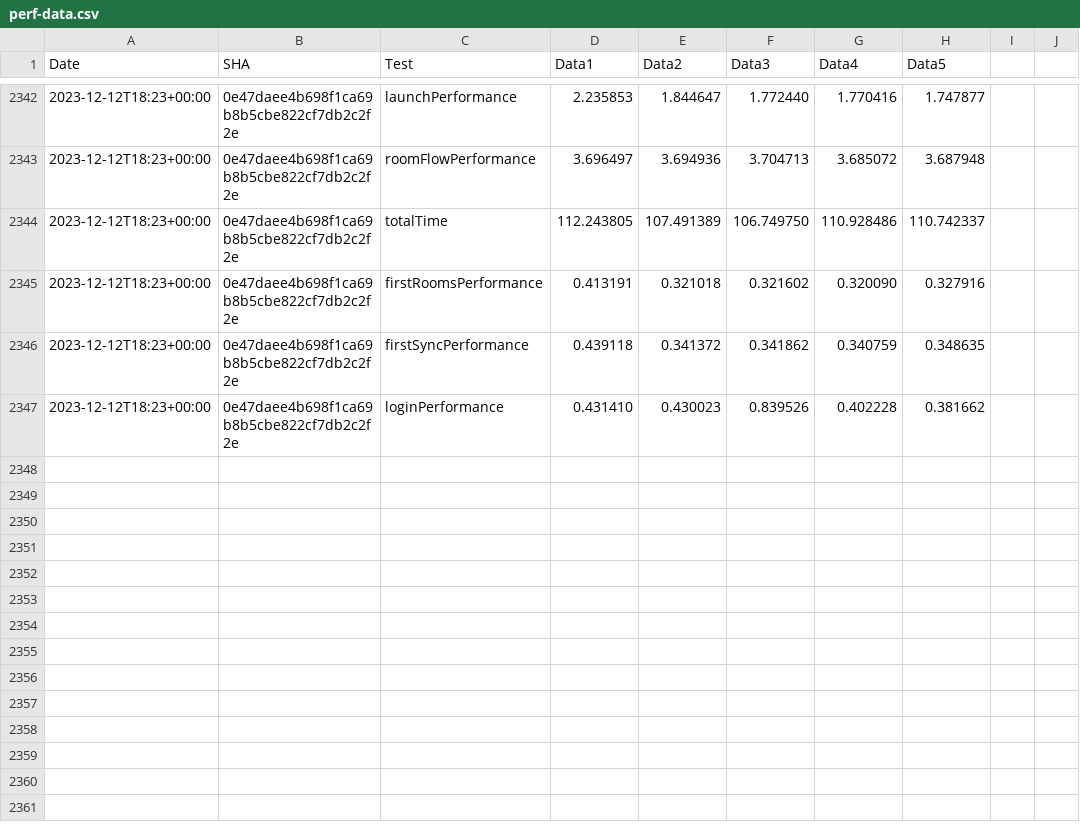
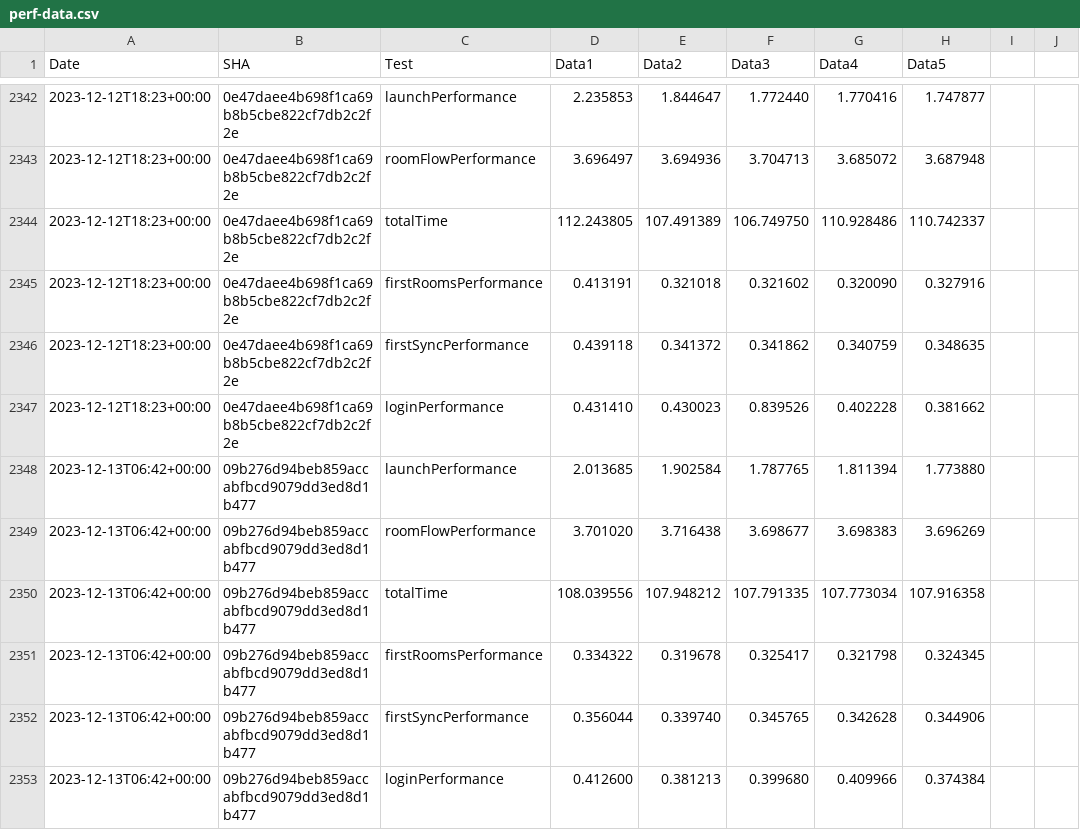
Before and after one commit to zyfra-hub/talks-ios, a CSV file: performance/perf-data.csv, drawn as a sheet; only a part is shown, gaps mark what is left out.

Commit message:
Results for 09b276d94beb859accabfbcd9079dd3ed8d1b477

```diff
--- a/performance/perf-data.csv
+++ b/performance/perf-data.csv
@@ -2347 +2347,7 @@ Date,SHA,Test,Data1,Data2,Data3,Data4,Data5
 2023-12-12T18:23+00:00,0e47daee4b698f1ca69b8b5cbe822cf7db2c2f2e,loginPerformance,0.431410, 0.430023, 0.839526, 0.402228, 0.381662
+2023-12-13T06:42+00:00,09b276d94beb859accabfbcd9079dd3ed8d1b477,launchPerformance,2.013685, 1.902584, 1.787765, 1.811394, 1.773880
+2023-12-13T06:42+00:00,09b276d94beb859accabfbcd9079dd3ed8d1b477,roomFlowPerformance,3.701020, 3.716438, 3.698677, 3.698383, 3.696269
+2023-12-13T06:42+00:00,09b276d94beb859accabfbcd9079dd3ed8d1b477,totalTime,108.039556, 107.948212, 107.791335, 107.773034, 107.916358
+2023-12-13T06:42+00:00,09b276d94beb859accabfbcd9079dd3ed8d1b477,firstRoomsPerformance,0.334322, 0.319678, 0.325417, 0.321798, 0.324345
+2023-12-13T06:42+00:00,09b276d94beb859accabfbcd9079dd3ed8d1b477,firstSyncPerformance,0.356044, 0.339740, 0.345765, 0.342628, 0.344906
+2023-12-13T06:42+00:00,09b276d94beb859accabfbcd9079dd3ed8d1b477,loginPerformance,0.412600, 0.381213, 0.399680, 0.409966, 0.374384
```
